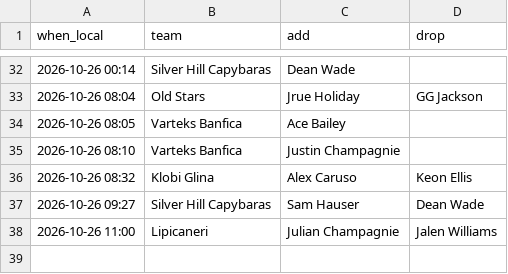
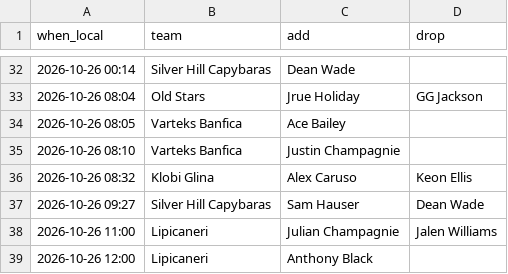
Before and after one commit to chamberneezy/fantasy, a CSV file: data/season/transactions.csv, drawn as a sheet; only a part is shown, gaps mark what is left out.

```diff
--- a/data/season/transactions.csv
+++ b/data/season/transactions.csv
@@ -38 +38,2 @@ when_local,team,add,drop
 2026-10-26 11:00,Lipicaneri,Julian Champagnie,Jalen Williams
+2026-10-26 12:00,Lipicaneri,Anthony Black,
```
Also changed, not shown: data/season/free_agents.csv, data/season/league_rosters.csv, 6 other files.
